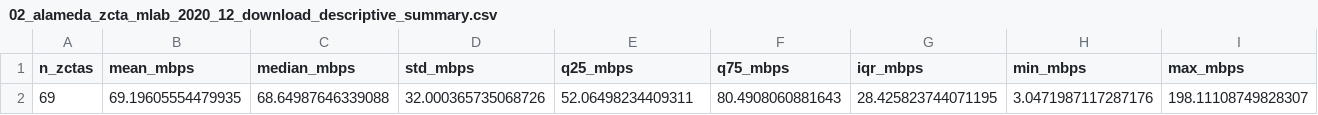
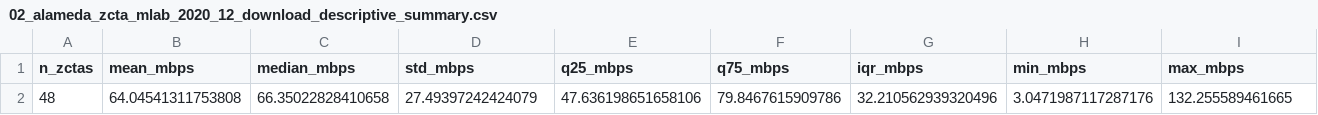
Before and after one commit to Pval-k/alameda-broadband-equity-analysis, a CSV file: Datasets/01_MLAB/csvs/02_alameda_zcta_mlab_2020_12_download_descriptive_summary.csv, drawn as a sheet; removed rows and columns are numbered as before the commit, all else as after; the diff names each change by its address in the sheet, - before the commit and + after, or states it on an @@ line.

```diff
--- a/Datasets/01_MLAB/csvs/02_alameda_zcta_mlab_2020_12_download_descriptive_summary.csv
+++ b/Datasets/01_MLAB/csvs/02_alameda_zcta_mlab_2020_12_download_descriptive_summary.csv
-row 2: 69 | 69.19605554479935 | 68.64987646339088 | 32.000365735068726 | 52.06498234409311 | 80.4908060881643 | 28.425823744071195 | 3.0471987117287176 | 198.11108749828307
+row 2: 48 | 64.04541311753808 | 66.35022828410658 | 27.49397242424079 | 47.636198651658106 | 79.8467615909786 | 32.210562939320496 | 3.0471987117287176 | 132.255589461665
```
Also changed, not shown: Datasets/01_MLAB/csvs/02_alameda_zcta_mlab_2020_12_download_ecdf.csv, 6 other files.
